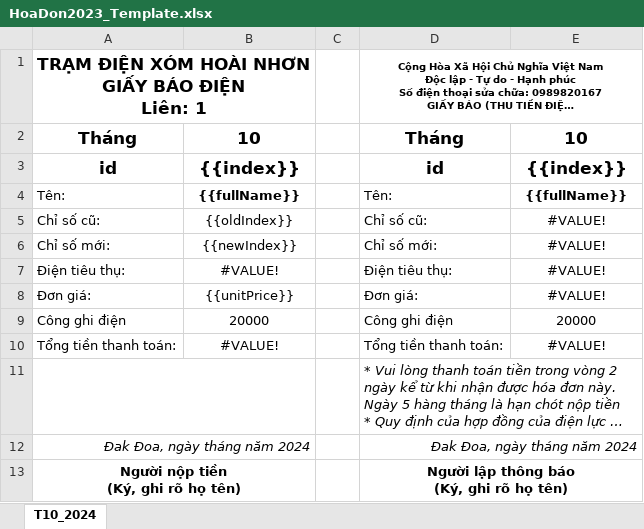
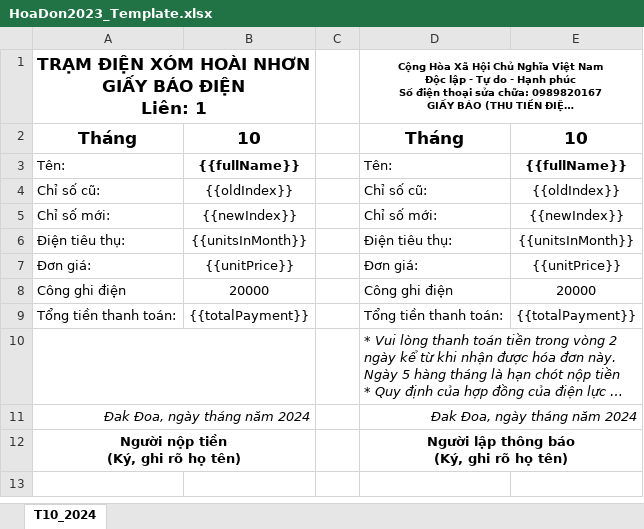
Before and after one commit to letienlocvn/DaElectric, an Excel workbook: data/final/input/HoaDon2023_Template.xlsx, sheet T10_2024, drawn as a sheet; long unchanged cells end in …; values as stored, in another font and other column widths than the file's, no borders; charts and pictures not drawn; removed rows and columns are numbered as before the commit, all else as after; the diff names each change by its address in the sheet, - before the commit and + after, or states it on an @@ line.

Commit message:
Complete the mapping data

```diff
--- a/data/final/input/HoaDon2023_Template.xlsx (sheet T10_2024)
+++ b/data/final/input/HoaDon2023_Template.xlsx (sheet T10_2024)
-row 3: id | {{index}} |  | id | {{index}}
-E4: #VALUE!
+E4: {{oldIndex}}
-E5: #VALUE!
+E5: {{newIndex}}
-B6: #VALUE!
+B6: {{unitsInMonth}}
-E6: #VALUE!
+E6: {{unitsInMonth}}
-E7: #VALUE!
+E7: {{unitPrice}}
-B9: #VALUE!
+B9: {{totalPayment}}
-E9: #VALUE!
+E9: {{totalPayment}}
```
Also changed, not shown: formulas that keep their value, charts or pictures, 5 other files.
